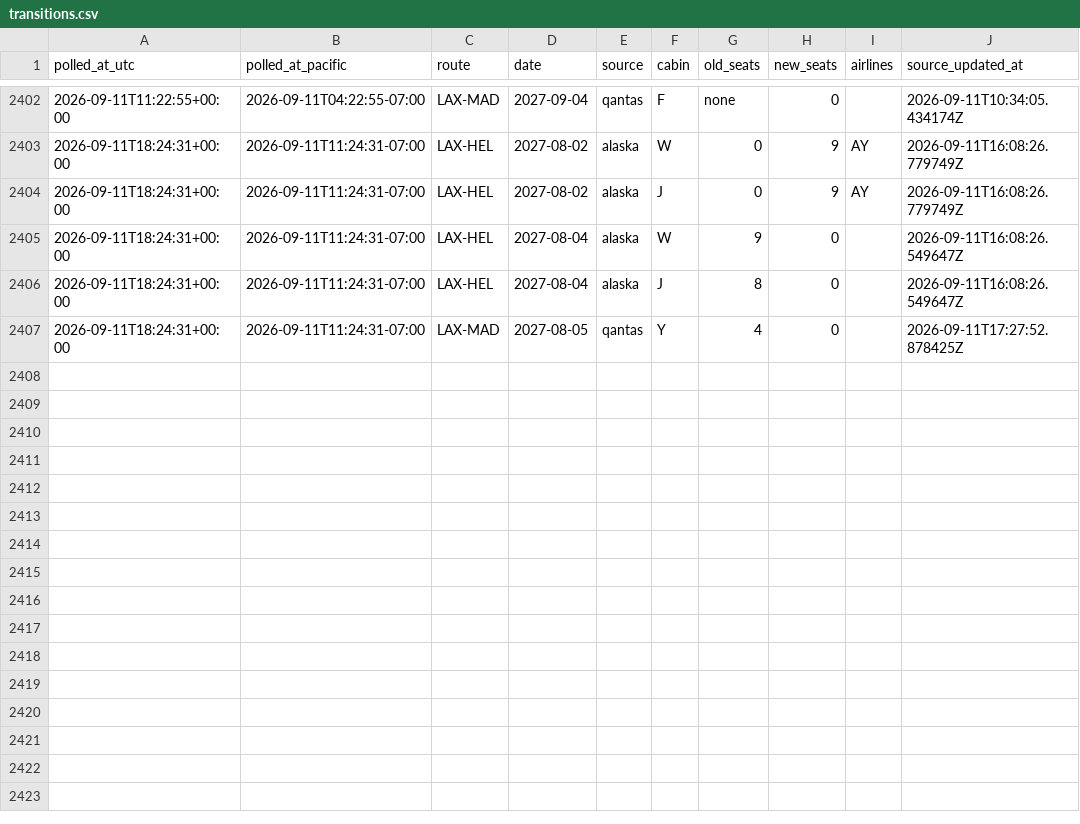
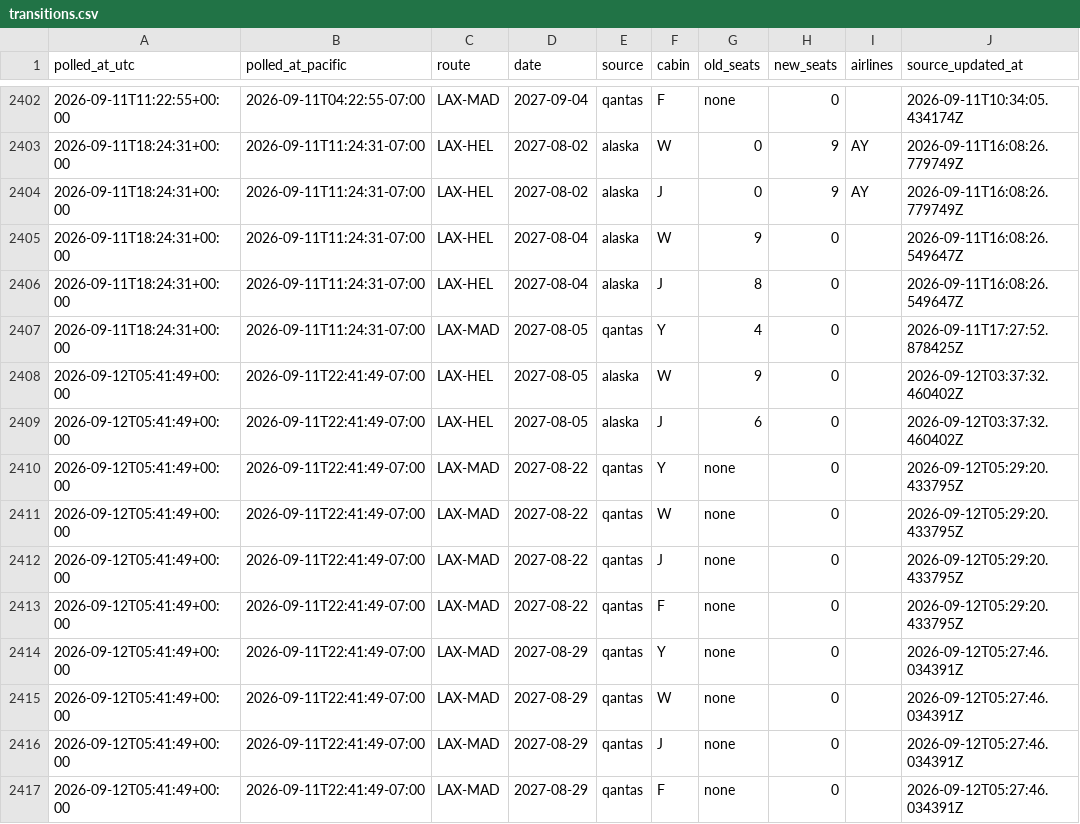
Before and after one commit to kanderson06/flight-award-tracker, a CSV file: transitions.csv, drawn as a sheet; only a part is shown, gaps mark what is left out; the diff names each change by its address in the sheet, - before the commit and + after, or states it on an @@ line.

```diff
--- a/transitions.csv
+++ b/transitions.csv
+row 2408: 2026-09-12T05:41:49+00:00 | 2026-09-11T22:41:49-07:00 | LAX-HEL | 2027-08-05 | alaska | W | 9 | 0 |  | 2026-09-12T03:37:32.460402Z
+row 2409: 2026-09-12T05:41:49+00:00 | 2026-09-11T22:41:49-07:00 | LAX-HEL | 2027-08-05 | alaska | J | 6 | 0 |  | 2026-09-12T03:37:32.460402Z
+row 2410: 2026-09-12T05:41:49+00:00 | 2026-09-11T22:41:49-07:00 | LAX-MAD | 2027-08-22 | qantas | Y | none | 0 |  | 2026-09-12T05:29:20.433795Z
+row 2411: 2026-09-12T05:41:49+00:00 | 2026-09-11T22:41:49-07:00 | LAX-MAD | 2027-08-22 | qantas | W | none | 0 |  | 2026-09-12T05:29:20.433795Z
+row 2412: 2026-09-12T05:41:49+00:00 | 2026-09-11T22:41:49-07:00 | LAX-MAD | 2027-08-22 | qantas | J | none | 0 |  | 2026-09-12T05:29:20.433795Z
+row 2413: 2026-09-12T05:41:49+00:00 | 2026-09-11T22:41:49-07:00 | LAX-MAD | 2027-08-22 | qantas | F | none | 0 |  | 2026-09-12T05:29:20.433795Z
+row 2414: 2026-09-12T05:41:49+00:00 | 2026-09-11T22:41:49-07:00 | LAX-MAD | 2027-08-29 | qantas | Y | none | 0 |  | 2026-09-12T05:27:46.034391Z
+row 2415: 2026-09-12T05:41:49+00:00 | 2026-09-11T22:41:49-07:00 | LAX-MAD | 2027-08-29 | qantas | W | none | 0 |  | 2026-09-12T05:27:46.034391Z
+row 2416: 2026-09-12T05:41:49+00:00 | 2026-09-11T22:41:49-07:00 | LAX-MAD | 2027-08-29 | qantas | J | none | 0 |  | 2026-09-12T05:27:46.034391Z
+row 2417: 2026-09-12T05:41:49+00:00 | 2026-09-11T22:41:49-07:00 | LAX-MAD | 2027-08-29 | qantas | F | none | 0 |  | 2026-09-12T05:27:46.034391Z
```
Also changed, not shown: 2 other files.
